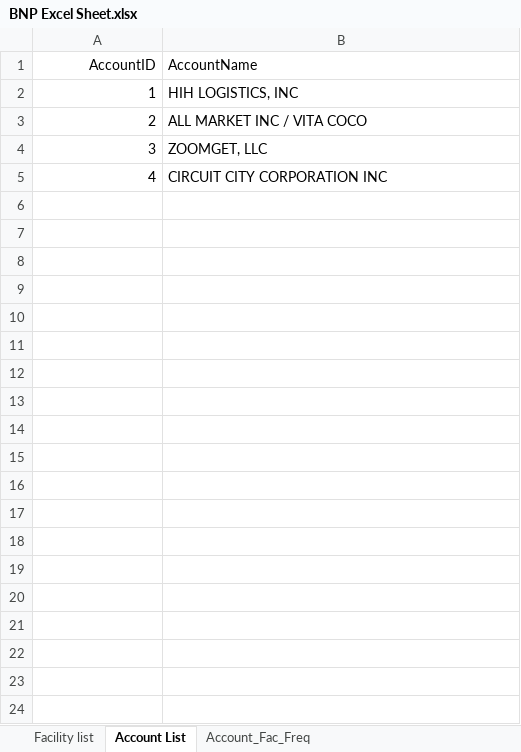
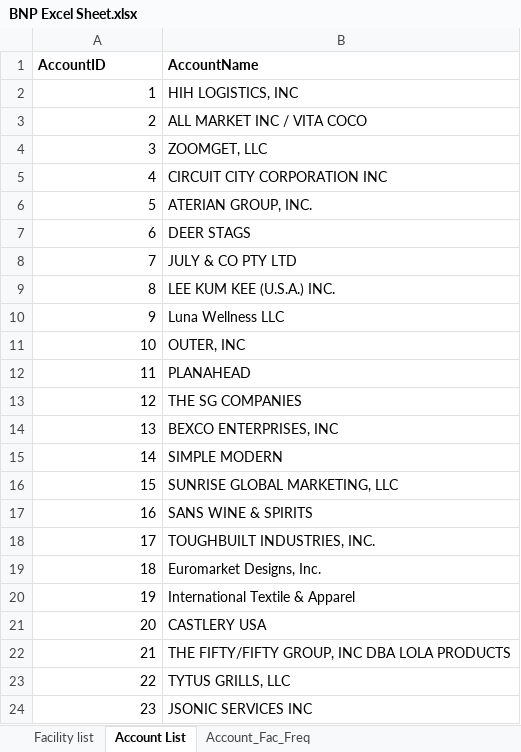
Before and after one commit to huytranunisco/AM8, an Excel workbook: BNP Excel Sheet.xlsx, sheet Account List, drawn as a sheet; only a part is shown; values as stored, in another font and other column widths than the file's, no borders; the diff covers the shown part only; the diff names each change by its address in the sheet, - before the commit and + after, or states it on an @@ line.

```diff
--- a/BNP Excel Sheet.xlsx (sheet Account List)
+++ b/BNP Excel Sheet.xlsx (sheet Account List)
-A1:B1 bold: off
+A1:B1 bold: on
-A1 alignment: right
+A1 alignment: left
+row 6: 5 | ATERIAN GROUP, INC.
+row 7: 6 | DEER STAGS
+row 8: 7 | JULY & CO PTY LTD
+row 9: 8 | LEE KUM KEE (U.S.A.) INC.
+row 10: 9 | Luna Wellness LLC
+row 11: 10 | OUTER, INC
+row 12: 11 | PLANAHEAD
+row 13: 12 | THE SG COMPANIES
+row 14: 13 | BEXCO ENTERPRISES, INC
+row 15: 14 | SIMPLE MODERN
+row 16: 15 | SUNRISE GLOBAL MARKETING, LLC
+row 17: 16 | SANS WINE & SPIRITS
+row 18: 17 | TOUGHBUILT INDUSTRIES, INC.
+row 19: 18 | Euromarket Designs, Inc.
+row 20: 19 | International Textile & Apparel
+row 21: 20 | CASTLERY USA
+row 22: 21 | THE FIFTY/FIFTY GROUP, INC DBA LOLA PRODUCTS
+row 23: 22 | TYTUS GRILLS, LLC
+row 24: 23 | JSONIC SERVICES INC
```
Also changed, not shown: 19 added rows elsewhere in this sheet, sheet Account_Fac_Freq, sheet Facility list, 22 other files.
